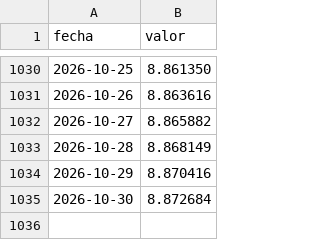
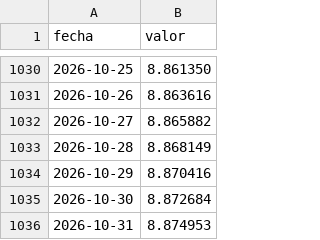
Before and after one commit to nanisadw3/banxico-datos, a CSV file: docs/data/udis.csv, drawn as a sheet; only a part is shown, gaps mark what is left out.

```diff
--- a/docs/data/udis.csv
+++ b/docs/data/udis.csv
@@ -1035 +1035,2 @@ fecha,valor
 2026-10-30,8.872684
+2026-10-31,8.874953
```
Also changed, not shown: docs/data/tasa_objetivo.csv, docs/data/tipo_cambio_liquidacion.csv, 1 other file.
